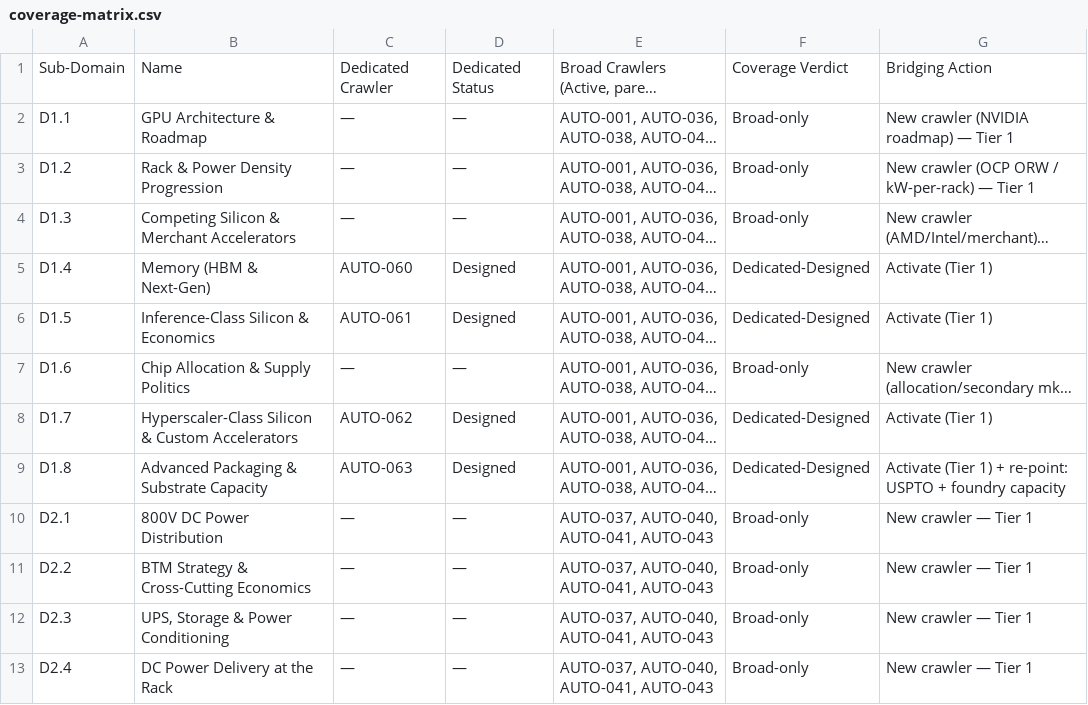
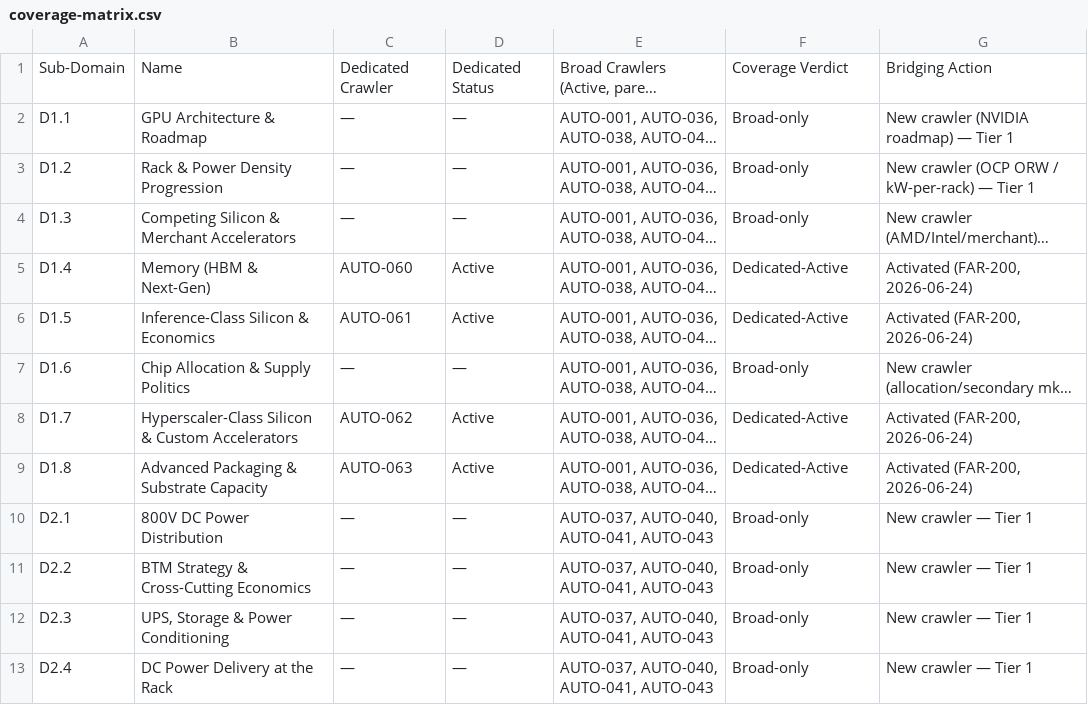
Before and after one commit to Mykemiller/v0-faraday-daily-challenge, a CSV file: docs/idf4-coverage/coverage-matrix.csv, drawn as a sheet; only a part is shown; long unchanged cells end in …; the diff covers the shown part only; the diff names each change by its address in the sheet, - before the commit and + after, or states it on an @@ line.

```diff
--- a/docs/idf4-coverage/coverage-matrix.csv
+++ b/docs/idf4-coverage/coverage-matrix.csv
-D5:D6: Designed
+D5:D6: Active
-F5:F6: Dedicated-Designed
+F5:F6: Dedicated-Active
-G5:G6: Activate (Tier 1)
+G5:G6: Activated (FAR-200, 2026-06-24)
-D8:D9: Designed
+D8:D9: Active
-F8:F9: Dedicated-Designed
+F8:F9: Dedicated-Active
-G8: Activate (Tier 1)
+G8: Activated (FAR-200, 2026-06-24)
-G9: Activate (Tier 1) + re-point: USPTO + foundry capacity
+G9: Activated (FAR-200, 2026-06-24)
```
Also changed, not shown: 21 edited cells elsewhere in this file, 7 other files.
